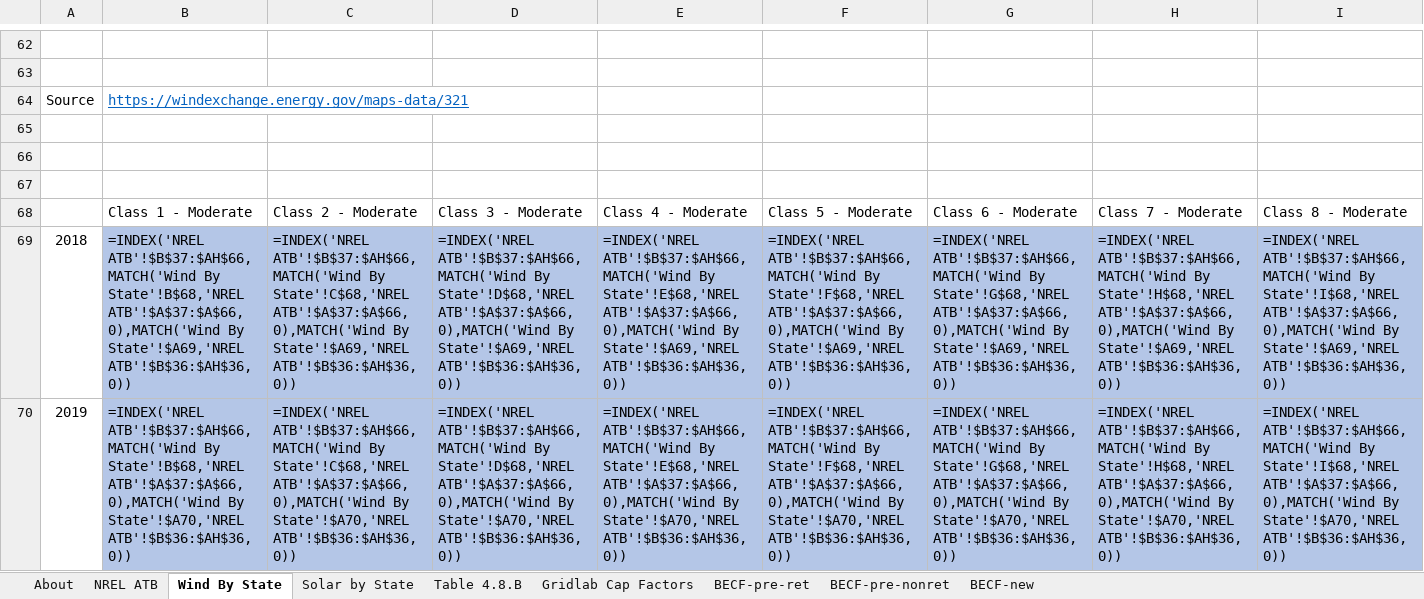
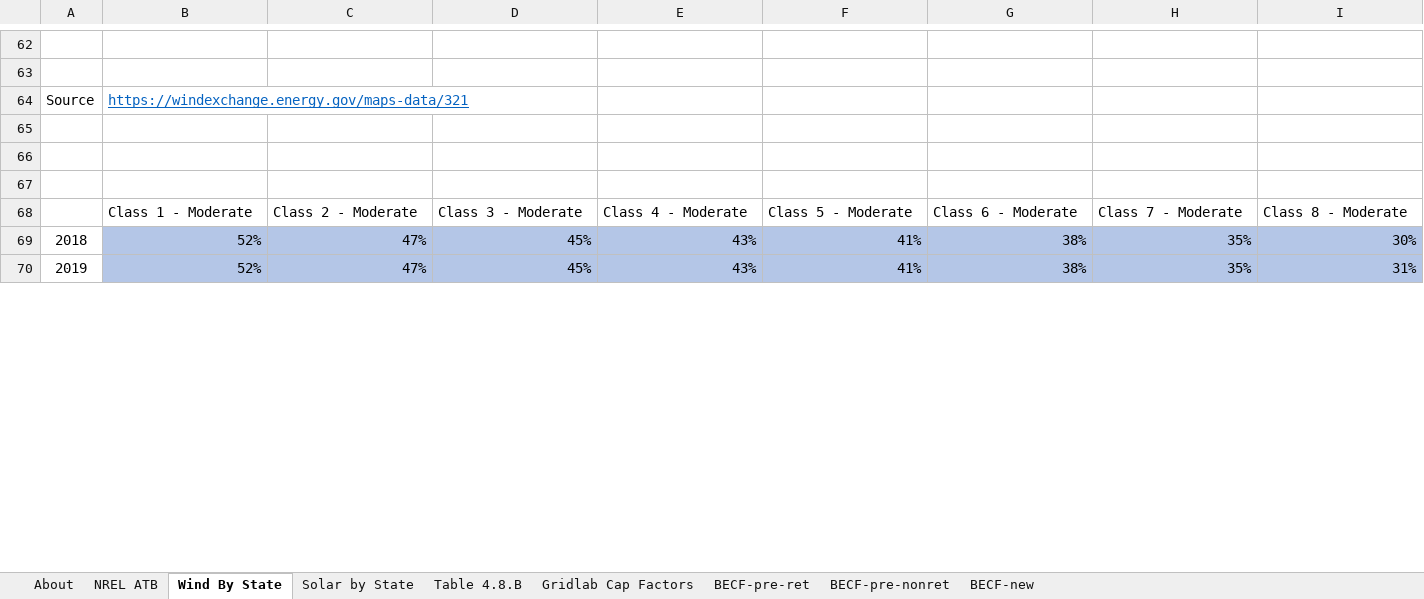
Before and after one commit to EnergyInnovation/eps-northdakota, an Excel workbook: InputData/elec/BECF/BAU Expected Capacity Factors.xlsx, sheet Wind By State, drawn as a sheet; only a part is shown, gaps mark what is left out; values as stored, in another font and other column widths than the file's, no borders; formulas without a stored value are shown as written; the diff covers the shown part only; the diff names each change by its address in the sheet, - before the commit and + after, or states it on an @@ line.

```diff
--- a/InputData/elec/BECF/BAU Expected Capacity Factors.xlsx (sheet Wind By State)
+++ b/InputData/elec/BECF/BAU Expected Capacity Factors.xlsx (sheet Wind By State)
-B69: =INDEX('NREL ATB'!$B$37:$AH$66,MATCH('Wind By State'!B$68,'NREL ATB'!$A$37:$A$66,0),MATCH('Wind By State'!$A69,'NREL ATB'!$B$36:$AH$36,0))
+B69: 52%
-C69: =INDEX('NREL ATB'!$B$37:$AH$66,MATCH('Wind By State'!C$68,'NREL ATB'!$A$37:$A$66,0),MATCH('Wind By State'!$A69,'NREL ATB'!$B$36:$AH$36,0))
+C69: 47%
-D69: =INDEX('NREL ATB'!$B$37:$AH$66,MATCH('Wind By State'!D$68,'NREL ATB'!$A$37:$A$66,0),MATCH('Wind By State'!$A69,'NREL ATB'!$B$36:$AH$36,0))
+D69: 45%
-E69: =INDEX('NREL ATB'!$B$37:$AH$66,MATCH('Wind By State'!E$68,'NREL ATB'!$A$37:$A$66,0),MATCH('Wind By State'!$A69,'NREL ATB'!$B$36:$AH$36,0))
+E69: 43%
-F69: =INDEX('NREL ATB'!$B$37:$AH$66,MATCH('Wind By State'!F$68,'NREL ATB'!$A$37:$A$66,0),MATCH('Wind By State'!$A69,'NREL ATB'!$B$36:$AH$36,0))
+F69: 41%
-G69: =INDEX('NREL ATB'!$B$37:$AH$66,MATCH('Wind By State'!G$68,'NREL ATB'!$A$37:$A$66,0),MATCH('Wind By State'!$A69,'NREL ATB'!$B$36:$AH$36,0))
+G69: 38%
-H69: =INDEX('NREL ATB'!$B$37:$AH$66,MATCH('Wind By State'!H$68,'NREL ATB'!$A$37:$A$66,0),MATCH('Wind By State'!$A69,'NREL ATB'!$B$36:$AH$36,0))
+H69: 35%
-I69: =INDEX('NREL ATB'!$B$37:$AH$66,MATCH('Wind By State'!I$68,'NREL ATB'!$A$37:$A$66,0),MATCH('Wind By State'!$A69,'NREL ATB'!$B$36:$AH$36,0))
+I69: 30%
-B70: =INDEX('NREL ATB'!$B$37:$AH$66,MATCH('Wind By State'!B$68,'NREL ATB'!$A$37:$A$66,0),MATCH('Wind By State'!$A70,'NREL ATB'!$B$36:$AH$36,0))
+B70: 52%
-C70: =INDEX('NREL ATB'!$B$37:$AH$66,MATCH('Wind By State'!C$68,'NREL ATB'!$A$37:$A$66,0),MATCH('Wind By State'!$A70,'NREL ATB'!$B$36:$AH$36,0))
+C70: 47%
-D70: =INDEX('NREL ATB'!$B$37:$AH$66,MATCH('Wind By State'!D$68,'NREL ATB'!$A$37:$A$66,0),MATCH('Wind By State'!$A70,'NREL ATB'!$B$36:$AH$36,0))
+D70: 45%
-E70: =INDEX('NREL ATB'!$B$37:$AH$66,MATCH('Wind By State'!E$68,'NREL ATB'!$A$37:$A$66,0),MATCH('Wind By State'!$A70,'NREL ATB'!$B$36:$AH$36,0))
+E70: 43%
-F70: =INDEX('NREL ATB'!$B$37:$AH$66,MATCH('Wind By State'!F$68,'NREL ATB'!$A$37:$A$66,0),MATCH('Wind By State'!$A70,'NREL ATB'!$B$36:$AH$36,0))
+F70: 41%
-G70: =INDEX('NREL ATB'!$B$37:$AH$66,MATCH('Wind By State'!G$68,'NREL ATB'!$A$37:$A$66,0),MATCH('Wind By State'!$A70,'NREL ATB'!$B$36:$AH$36,0))
+G70: 38%
-H70: =INDEX('NREL ATB'!$B$37:$AH$66,MATCH('Wind By State'!H$68,'NREL ATB'!$A$37:$A$66,0),MATCH('Wind By State'!$A70,'NREL ATB'!$B$36:$AH$36,0))
+H70: 35%
-I70: =INDEX('NREL ATB'!$B$37:$AH$66,MATCH('Wind By State'!I$68,'NREL ATB'!$A$37:$A$66,0),MATCH('Wind By State'!$A70,'NREL ATB'!$B$36:$AH$36,0))
+I70: 31%
```
Also changed, not shown: 2 added rows, 2 removed rows and 395 edited cells elsewhere in this sheet, sheet BECF-new, sheet NREL ATB, sheet BECF-pre-nonret, sheet Gridlab Cap Factors, sheet Solar by State, sheet About, 46 other files.
